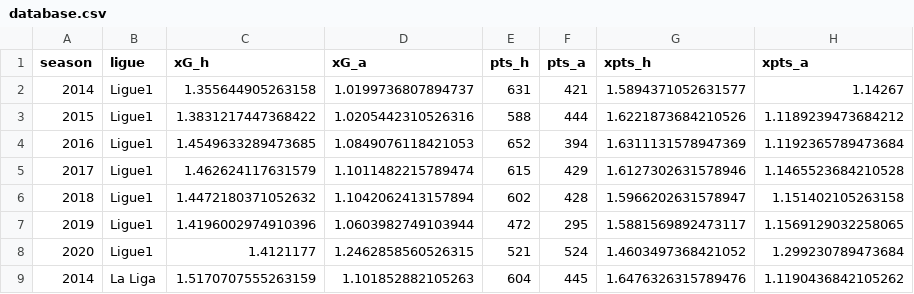
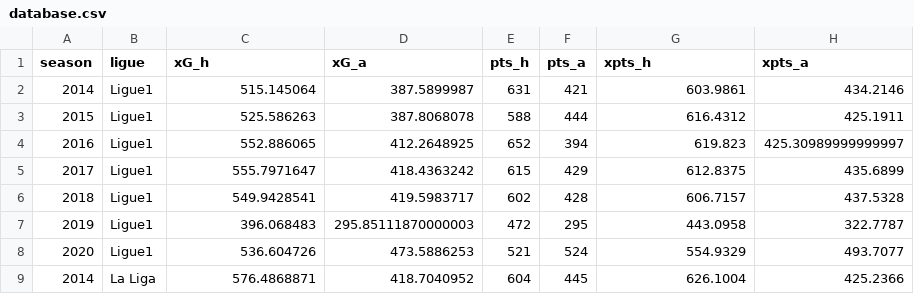
Before and after one commit to oezgi/REP-Paper, a CSV file: database.csv, drawn as a sheet; only a part is shown; the diff covers the shown part only.

```diff
--- a/database.csv
+++ b/database.csv
@@ -1,9 +1,9 @@
 season,ligue,xG_h,xG_a,pts_h,pts_a,xpts_h,xpts_a
-2014,Ligue1,1.355644905263158,1.0199736807894737,631,421,1.5894371052631577,1.14267
-2015,Ligue1,1.3831217447368422,1.0205442310526316,588,444,1.6221873684210526,1.1189239473684212
-2016,Ligue1,1.4549633289473685,1.0849076118421053,652,394,1.6311131578947369,1.1192365789473684
-2017,Ligue1,1.462624117631579,1.1011482215789474,615,429,1.6127302631578946,1.1465523684210528
-2018,Ligue1,1.4472180371052632,1.1042062413157894,602,428,1.5966202631578947,1.151402105263158
-2019,Ligue1,1.4196002974910396,1.0603982749103944,472,295,1.5881569892473117,1.1569129032258065
-2020,Ligue1,1.4121177,1.2462858560526315,521,524,1.4603497368421052,1.299230789473684
-2014,La Liga,1.5170707555263159,1.101852882105263,604,445,1.6476326315789476,1.1190436842105262
+2014,Ligue1,515.145064,387.5899987,631,421,603.9861,434.2146
+2015,Ligue1,525.586263,387.8068078,588,444,616.4312,425.1911
+2016,Ligue1,552.886065,412.2648925,652,394,619.823,425.30989999999997
+2017,Ligue1,555.7971647,418.4363242,615,429,612.8375,435.6899
+2018,Ligue1,549.9428541,419.5983717,602,428,606.7157,437.5328
+2019,Ligue1,396.068483,295.85111870000003,472,295,443.0958,322.7787
+2020,Ligue1,536.604726,473.5886253,521,524,554.9329,493.7077
+2014,La Liga,576.4868871,418.7040952,604,445,626.1004,425.2366
```
Also changed, not shown: 136 edited cells elsewhere in this file, 3 other files.
